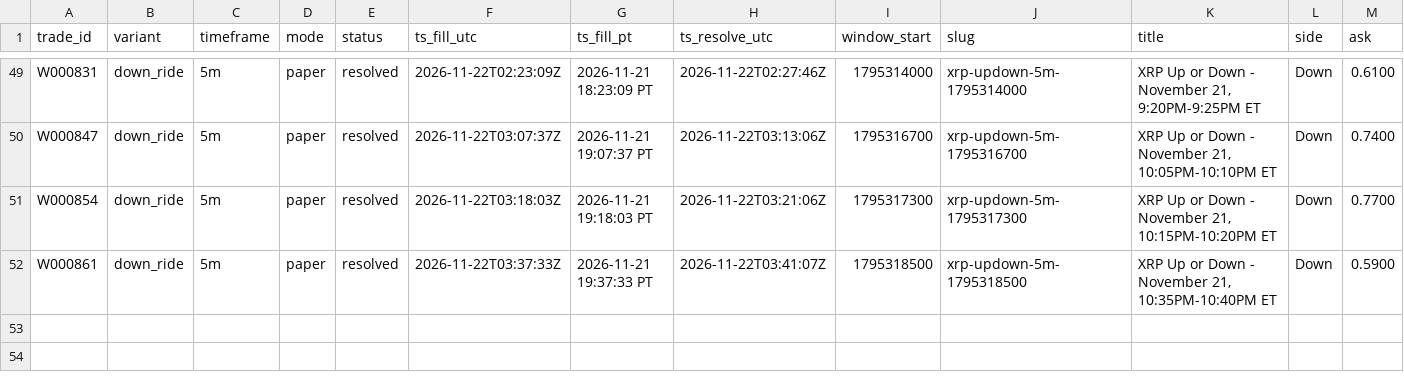
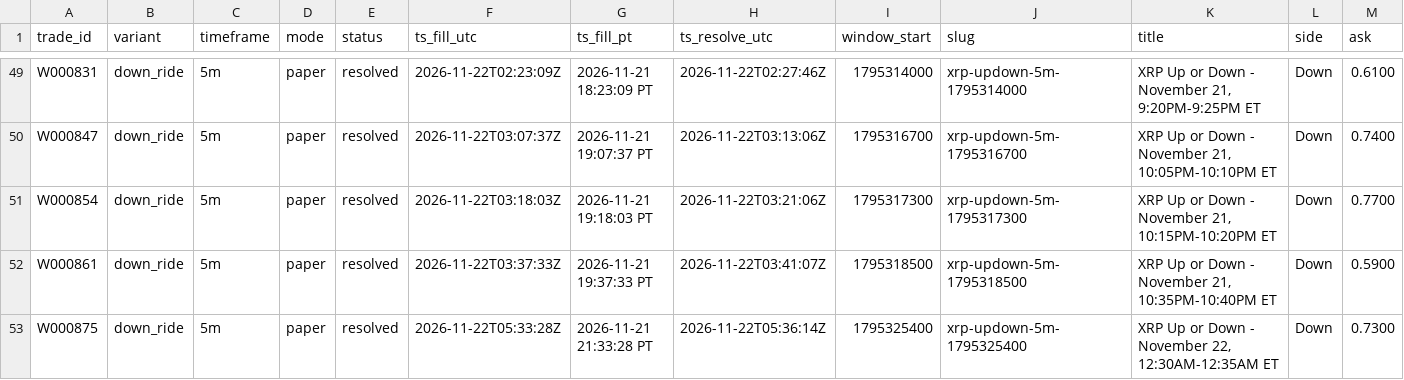
Before and after one commit to michaeldeuchar-dotcom/xrp-paper-bot, a CSV file: data/week1/trades_down_ride.csv, drawn as a sheet; only a part is shown, gaps mark what is left out; rows hold the shown columns only; the diff names each change by its address in the sheet, - before the commit and + after, or states it on an @@ line.

```diff
--- a/data/week1/trades_down_ride.csv
+++ b/data/week1/trades_down_ride.csv
+row 53: W000875 | down_ride | 5m | paper | resolved | 2026-11-22T05:33:28Z | 2026-11-21 21:33:28 PT | 2026-11-22T05:36:14Z | 1795325400 | xrp-updown-5m-1795325400 | XRP Up or Down - November 22, 12:30AM-12:35AM ET | Down | 0.7300
```
Also changed, not shown: data/week1/auto_pick_switches.csv, data/week1/trades_auto_pick.csv, 7 other files.
